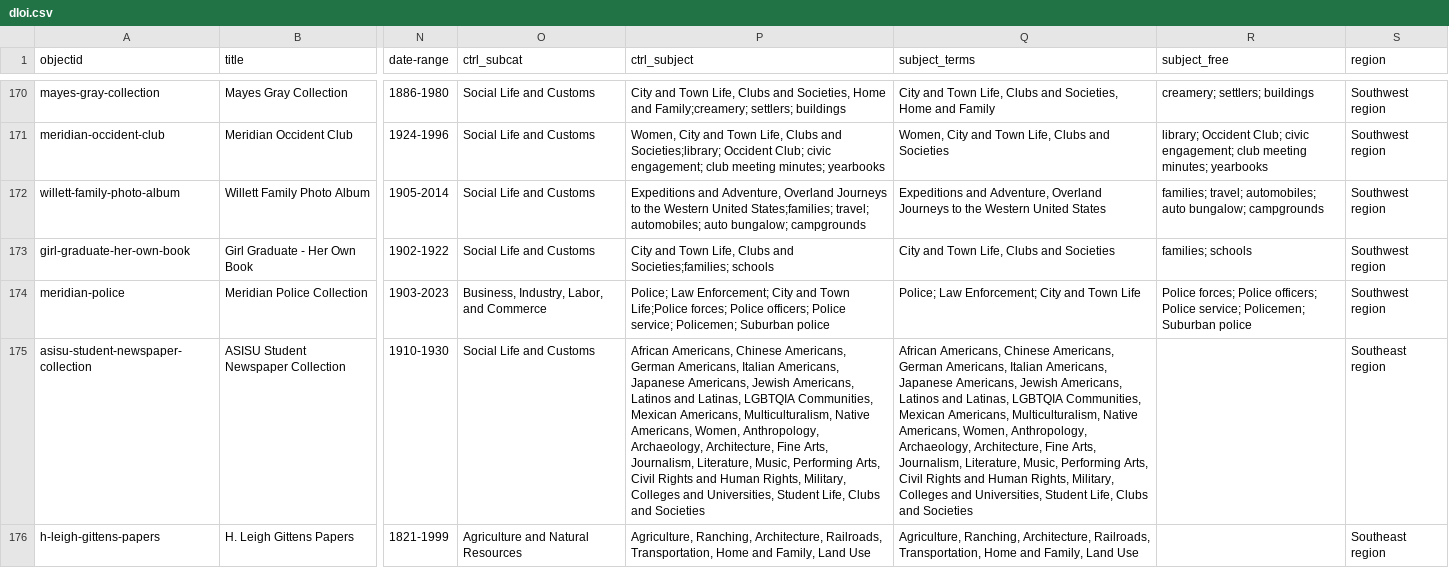
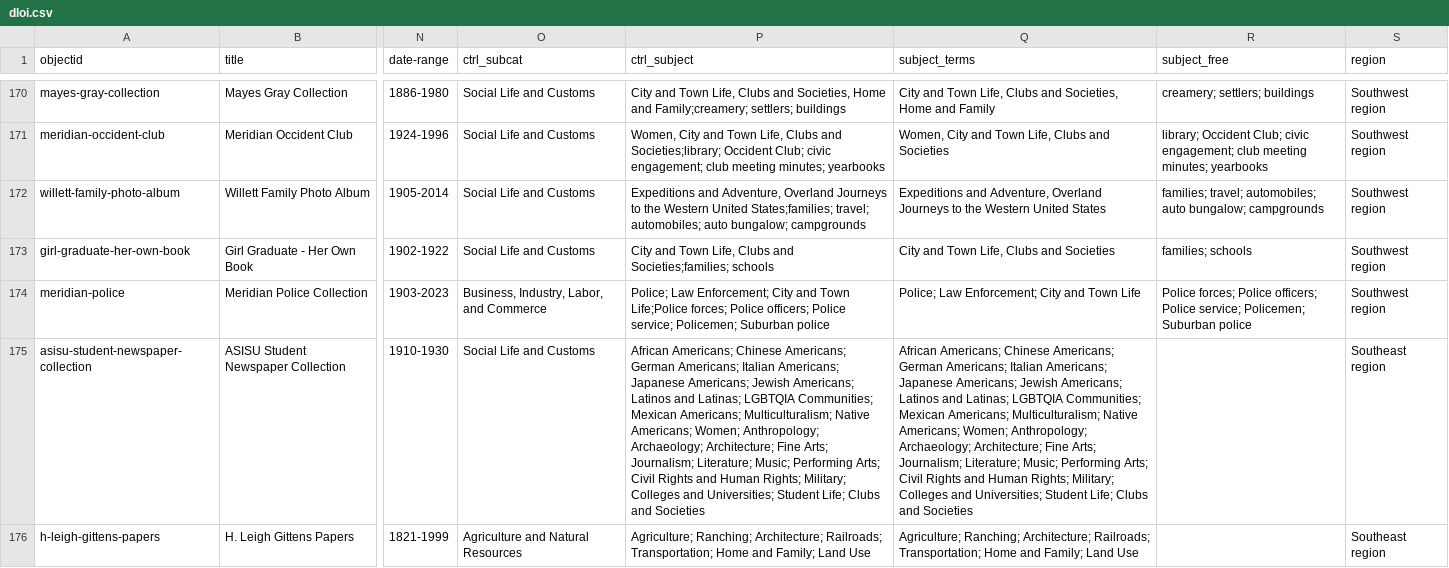
Before and after one commit to uidaholib/dloi-csv, a CSV file: _data/dloi.csv, drawn as a sheet; only a part is shown, gaps mark what is left out; the diff names each change by its address in the sheet, - before the commit and + after, or states it on an @@ line.

Commit message:
, to ; and gittens image

```diff
--- a/_data/dloi.csv
+++ b/_data/dloi.csv
-P175 (ctrl_subject): African Americans, Chinese Americans, German Americans, Italian Americans, Japanese Americans, Jewish Americans, Latinos and Latinas, LGBTQIA Communities, Mexican Americans, Multiculturalism, Native Americans, Women, Anthropology, Archaeology, Architecture, Fine Arts, Journalism, Literature, Music, Performing Arts, Civil Rights and Human Rights, Military, Colleges and Universities, Student Life, Clubs and…
+P175 (ctrl_subject): African Americans; Chinese Americans; German Americans; Italian Americans; Japanese Americans; Jewish Americans; Latinos and Latinas; LGBTQIA Communities; Mexican Americans; Multiculturalism; Native Americans; Women; Anthropology; Archaeology; Architecture; Fine Arts; Journalism; Literature; Music; Performing Arts; Civil Rights and Human Rights; Military; Colleges and Universities; Student Life; Clubs and…
-Q175 (subject_terms): African Americans, Chinese Americans, German Americans, Italian Americans, Japanese Americans, Jewish Americans, Latinos and Latinas, LGBTQIA Communities, Mexican Americans, Multiculturalism, Native Americans, Women, Anthropology, Archaeology, Architecture, Fine Arts, Journalism, Literature, Music, Performing Arts, Civil Rights and Human Rights, Military, Colleges and Universities, Student Life, Clubs and…
+Q175 (subject_terms): African Americans; Chinese Americans; German Americans; Italian Americans; Japanese Americans; Jewish Americans; Latinos and Latinas; LGBTQIA Communities; Mexican Americans; Multiculturalism; Native Americans; Women; Anthropology; Archaeology; Architecture; Fine Arts; Journalism; Literature; Music; Performing Arts; Civil Rights and Human Rights; Military; Colleges and Universities; Student Life; Clubs and…
-P176 (ctrl_subject): Agriculture, Ranching, Architecture, Railroads, Transportation, Home and Family, Land Use
+P176 (ctrl_subject): Agriculture; Ranching; Architecture; Railroads; Transportation; Home and Family; Land Use
-Q176 (subject_terms): Agriculture, Ranching, Architecture, Railroads, Transportation, Home and Family, Land Use
+Q176 (subject_terms): Agriculture; Ranching; Architecture; Railroads; Transportation; Home and Family; Land Use
```
Also changed, not shown: 3 other files.
